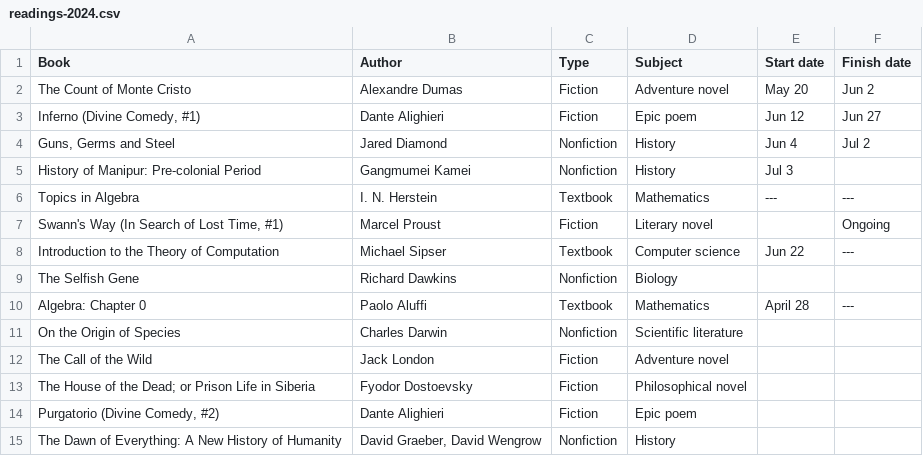
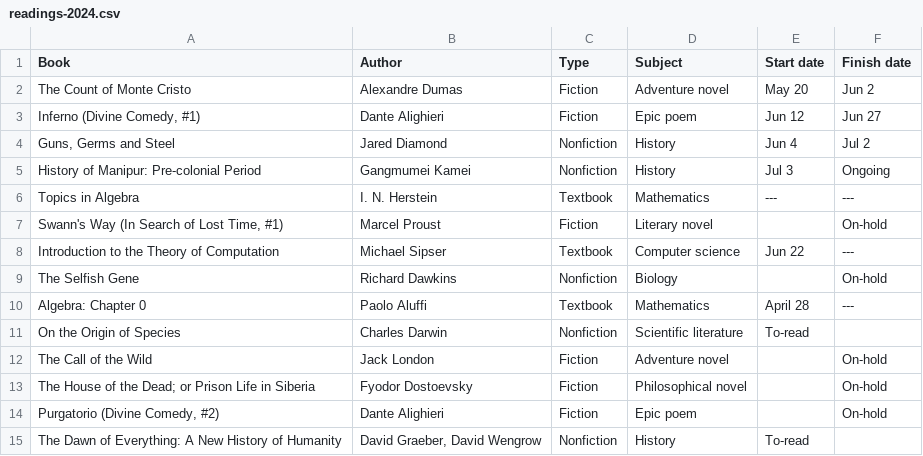
Before and after one commit to huidr/faves, a CSV file: catalogue/readings-2024.csv, drawn as a sheet.

Commit message:
Update readings-2024.csv

```diff
--- a/catalogue/readings-2024.csv
+++ b/catalogue/readings-2024.csv
@@ -4,12 +4,12 @@ The Count of Monte Cristo, Alexandre Dumas, Fiction, Adventure novel, May 20, Ju
 "Guns, Germs and Steel", Jared Diamond, Nonfiction, History, Jun 4, Jul 2
-History of Manipur: Pre-colonial Period, Gangmumei Kamei, Nonfiction, History, Jul 3,
+History of Manipur: Pre-colonial Period, Gangmumei Kamei, Nonfiction, History, Jul 3, Ongoing
 Topics in Algebra, "I. N. Herstein", Textbook, Mathematics, ---, ---
-"Swann's Way (In Search of Lost Time, #1)", Marcel Proust, Fiction, Literary novel, , Ongoing
+"Swann's Way (In Search of Lost Time, #1)", Marcel Proust, Fiction, Literary novel, , On-hold
 Introduction to the Theory of Computation, Michael Sipser, Textbook, Computer science, Jun 22, ---
-The Selfish Gene, Richard Dawkins, Nonfiction, Biology, ,
+The Selfish Gene, Richard Dawkins, Nonfiction, Biology, , On-hold
 "Algebra: Chapter 0", Paolo Aluffi, Textbook, Mathematics, April 28, ---
-On the Origin of Species, Charles Darwin, Nonfiction, Scientific literature, ,
-The Call of the Wild, Jack London, Fiction, Adventure novel, ,
-The House of the Dead; or Prison Life in Siberia, Fyodor Dostoevsky, Fiction, Philosophical novel, ,
-"Purgatorio (Divine Comedy, #2)", Dante Alighieri, Fiction, Epic poem, ,
-The Dawn of Everything: A New History of Humanity, "David Graeber, David Wengrow", Nonfiction, History, ,
+On the Origin of Species, Charles Darwin, Nonfiction, Scientific literature, To-read,
+The Call of the Wild, Jack London, Fiction, Adventure novel, , On-hold
+The House of the Dead; or Prison Life in Siberia, Fyodor Dostoevsky, Fiction, Philosophical novel, , On-hold
+"Purgatorio (Divine Comedy, #2)", Dante Alighieri, Fiction, Epic poem, , On-hold
+The Dawn of Everything: A New History of Humanity, "David Graeber, David Wengrow", Nonfiction, History, To-read,
```
